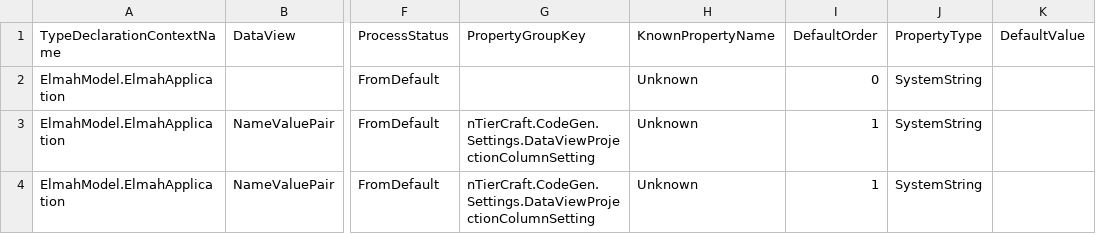
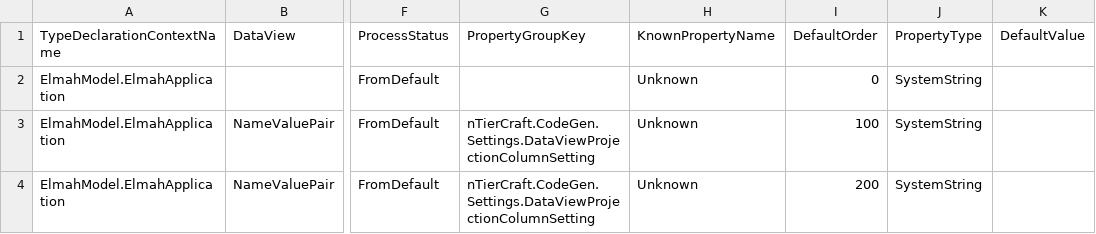
Before and after one commit to davidzhaoblog/Elmah, a CSV file: .cg/.persist/ElmahApplication.Properties.csv, drawn as a sheet; only a part is shown, gaps mark what is left out; the diff names each change by its address in the sheet, - before the commit and + after, or states it on an @@ line.

```diff
--- a/.cg/.persist/ElmahApplication.Properties.csv
+++ b/.cg/.persist/ElmahApplication.Properties.csv
-I3: 1
+I3: 100
-I4: 1
+I4: 200
```
Also changed, not shown: .cg/.persist/ElmahError.Properties.csv, .cg/.persist/ElmahHost.Properties.csv, 13 other files.
